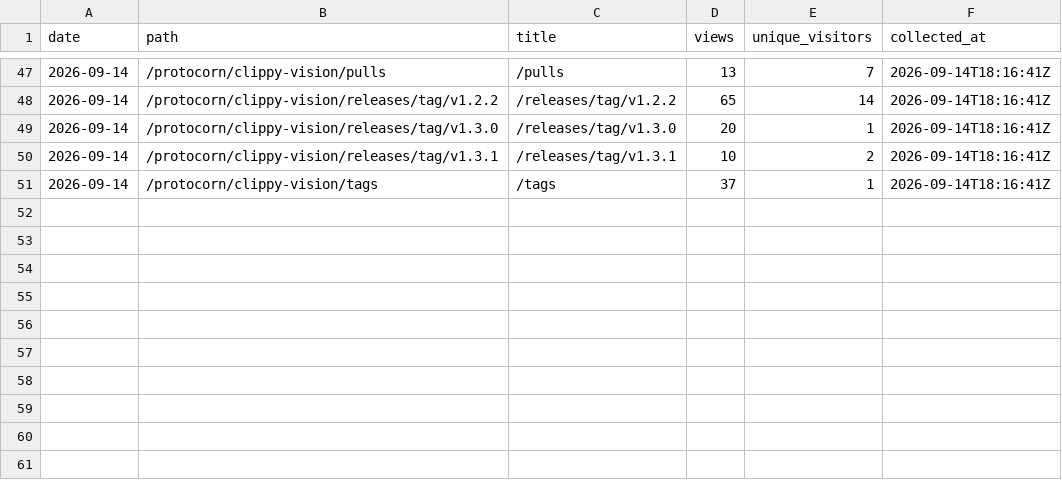
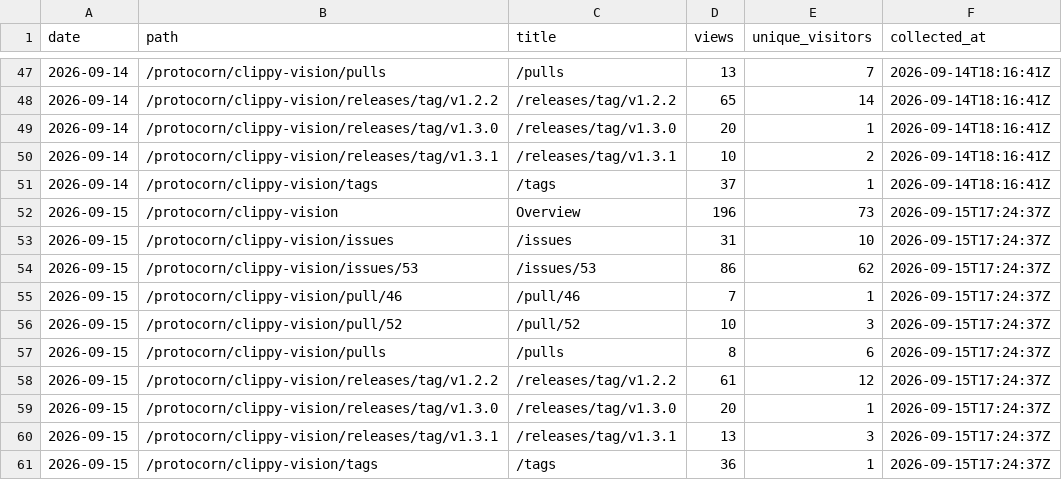
Before and after one commit to protocorn/clippy-vision, a CSV file: stats/github-traffic/popular_paths.csv, drawn as a sheet; only a part is shown, gaps mark what is left out.

```diff
--- a/stats/github-traffic/popular_paths.csv
+++ b/stats/github-traffic/popular_paths.csv
@@ -51 +51,11 @@
 "2026-09-14","/protocorn/clippy-vision/tags","/tags","37","1","2026-09-14T18:16:41Z"
+"2026-09-15","/protocorn/clippy-vision","Overview","196","73","2026-09-15T17:24:37Z"
+"2026-09-15","/protocorn/clippy-vision/issues","/issues","31","10","2026-09-15T17:24:37Z"
+"2026-09-15","/protocorn/clippy-vision/issues/53","/issues/53","86","62","2026-09-15T17:24:37Z"
+"2026-09-15","/protocorn/clippy-vision/pull/46","/pull/46","7","1","2026-09-15T17:24:37Z"
+"2026-09-15","/protocorn/clippy-vision/pull/52","/pull/52","10","3","2026-09-15T17:24:37Z"
+"2026-09-15","/protocorn/clippy-vision/pulls","/pulls","8","6","2026-09-15T17:24:37Z"
+"2026-09-15","/protocorn/clippy-vision/releases/tag/v1.2.2","/releases/tag/v1.2.2","61","12","2026-09-15T17:24:37Z"
+"2026-09-15","/protocorn/clippy-vision/releases/tag/v1.3.0","/releases/tag/v1.3.0","20","1","2026-09-15T17:24:37Z"
+"2026-09-15","/protocorn/clippy-vision/releases/tag/v1.3.1","/releases/tag/v1.3.1","13","3","2026-09-15T17:24:37Z"
+"2026-09-15","/protocorn/clippy-vision/tags","/tags","36","1","2026-09-15T17:24:37Z"
```
Also changed, not shown: stats/github-traffic/clones_daily.csv, stats/github-traffic/referrers.csv, 3 other files.
